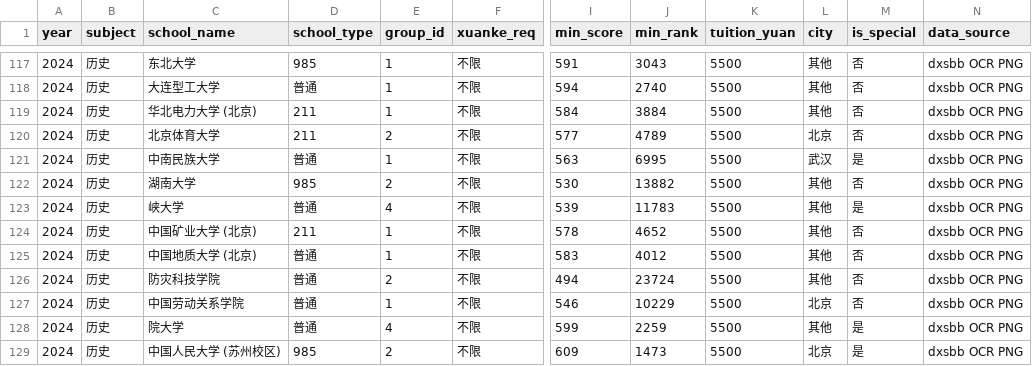
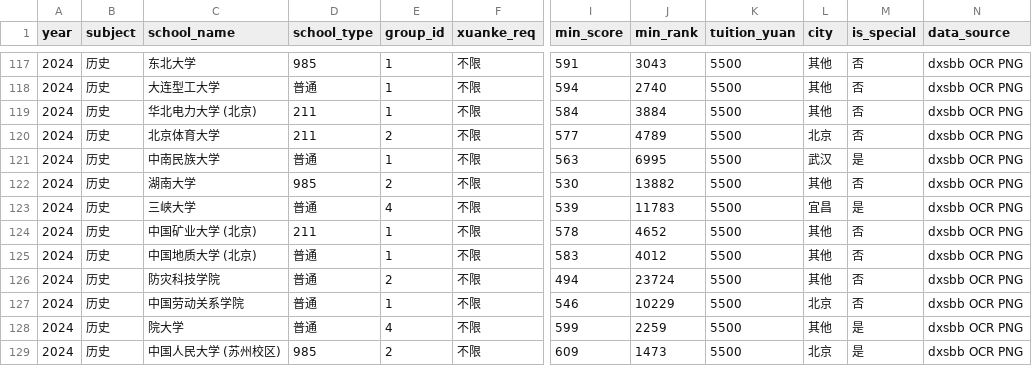
Before and after one commit to Asteriya-PhD/majorexplorer, a CSV file: data/hubei_admission_历史_2024.csv, drawn as a sheet; only a part is shown, gaps mark what is left out; the diff names each change by its address in the sheet, - before the commit and + after, or states it on an @@ line.

```diff
--- a/data/hubei_admission_历史_2024.csv
+++ b/data/hubei_admission_历史_2024.csv
-C123 (school_name): 峡大学
+C123 (school_name): 三峡大学
-L123 (city): 其他
+L123 (city): 宜昌
```
Also changed, not shown: data/hubei_admission_历史_2024_real_dxsbb_ocr.csv, data/hubei_admission_物理_2024.csv, 2 other files.
